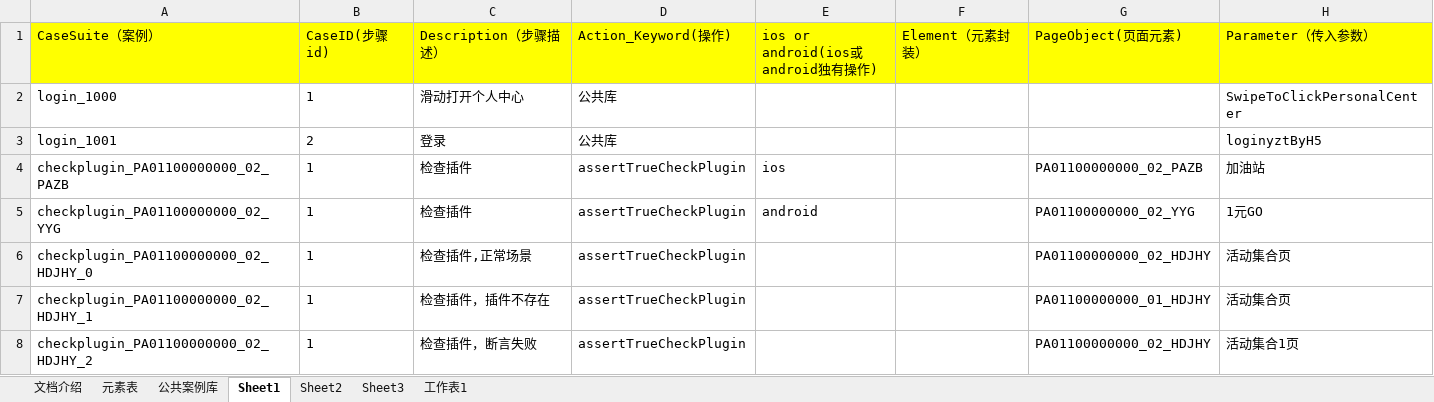
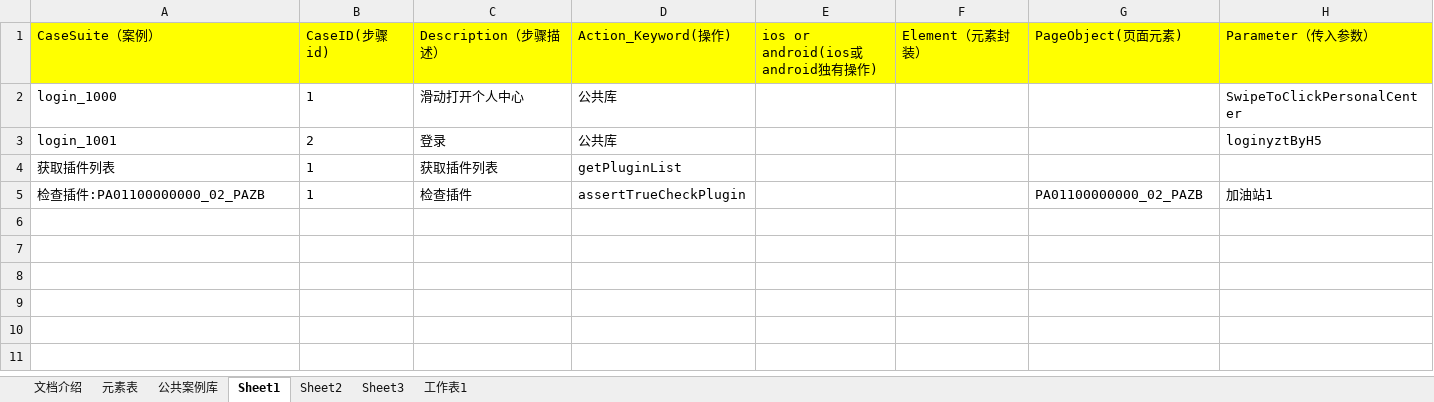
Before and after one commit to zhugehui9527/Anydoor_UI, an Excel workbook: TestCase/Excel/TestCase.xlsx, sheet Sheet1, drawn as a sheet; values as stored, in another font and other column widths than the file's, no borders; removed rows and columns are numbered as before the commit, all else as after; the diff names each change by its address in the sheet, - before the commit and + after, or states it on an @@ line.

```diff
--- a/TestCase/Excel/TestCase.xlsx (sheet Sheet1)
+++ b/TestCase/Excel/TestCase.xlsx (sheet Sheet1)
+row 4: 获取插件列表 | 1 | 获取插件列表 | getPluginList
-A5 (CaseSuite（案例）): checkplugin_PA01100000000_02_PAZB
+A5 (CaseSuite（案例）): 检查插件:PA01100000000_02_PAZB
-E5 (ios or android(ios或android独有操作)): ios
+E5 (ios or android(ios或android独有操作)): (empty)
-H5 (Parameter（传入参数）): 加油站
+H5 (Parameter（传入参数）): 加油站1
-row 5: checkplugin_PA01100000000_02_YYG | 1 | 检查插件 | assertTrueCheckPlugin | android |  | PA01100000000_02_YYG | 1元GO
-row 6: checkplugin_PA01100000000_02_HDJHY_0 | 1 | 检查插件,正常场景 | assertTrueCheckPlugin |  |  | PA01100000000_02_HDJHY | 活动集合页
-row 7: checkplugin_PA01100000000_02_HDJHY_1 | 1 | 检查插件，插件不存在 | assertTrueCheckPlugin |  |  | PA01100000000_01_HDJHY | 活动集合页
-row 8: checkplugin_PA01100000000_02_HDJHY_2 | 1 | 检查插件，断言失败 | assertTrueCheckPlugin |  |  | PA01100000000_02_HDJHY | 活动集合1页
```
Also changed, not shown: 17 other files.
